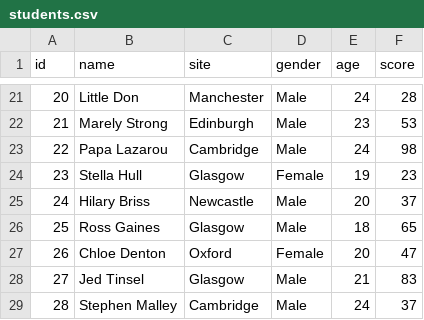
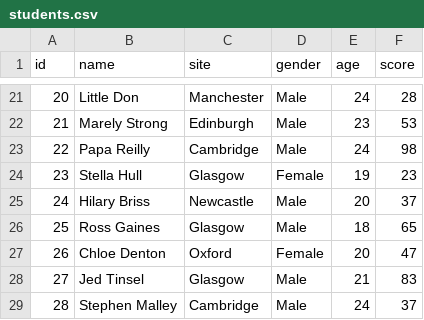
Before and after one commit to lazarp/myappxsjs, a CSV file: myappxsjs/db/src/students.csv, drawn as a sheet; only a part is shown, gaps mark what is left out.

Commit message:
scpapps

```diff
--- a/myappxsjs/db/src/students.csv
+++ b/myappxsjs/db/src/students.csv
@@ -22,3 +22,3 @@ id,name,site,gender,age,score
 21,Marely Strong,Edinburgh,Male,23,53
-22,Papa Lazarou,Cambridge,Male,24,98
+22,Papa Reilly,Cambridge,Male,24,98
 23,Stella Hull,Glasgow,Female,19,23
```
